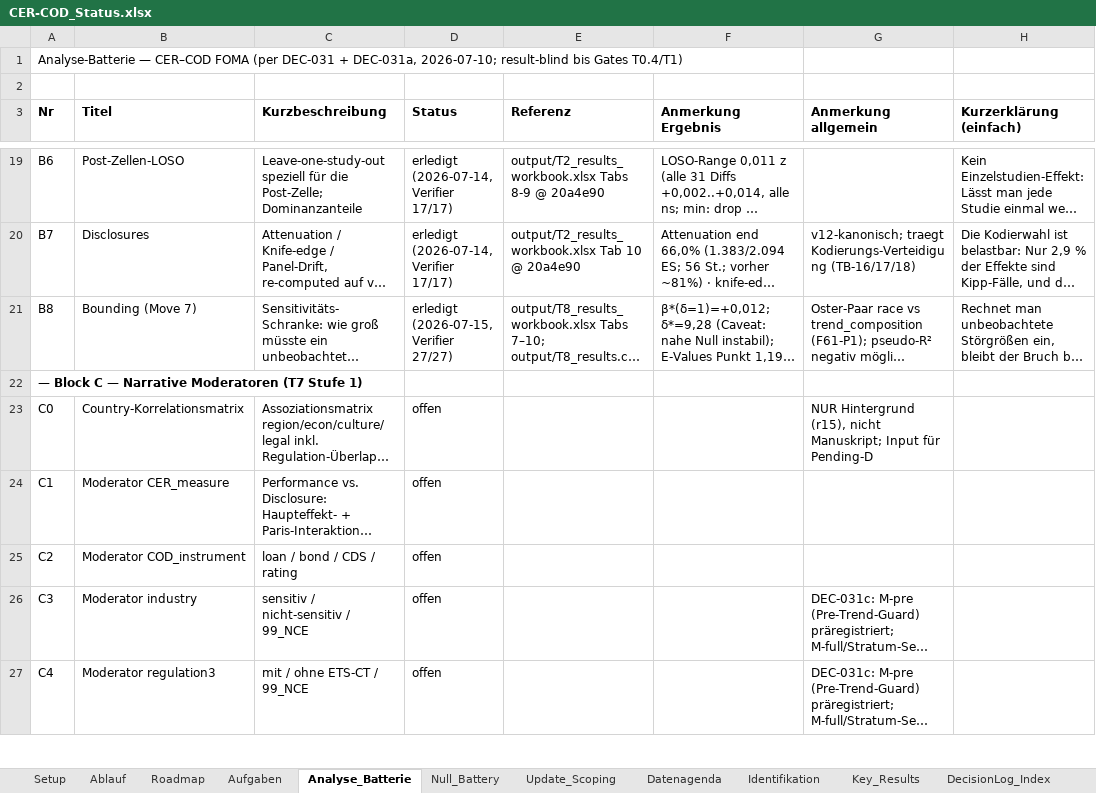
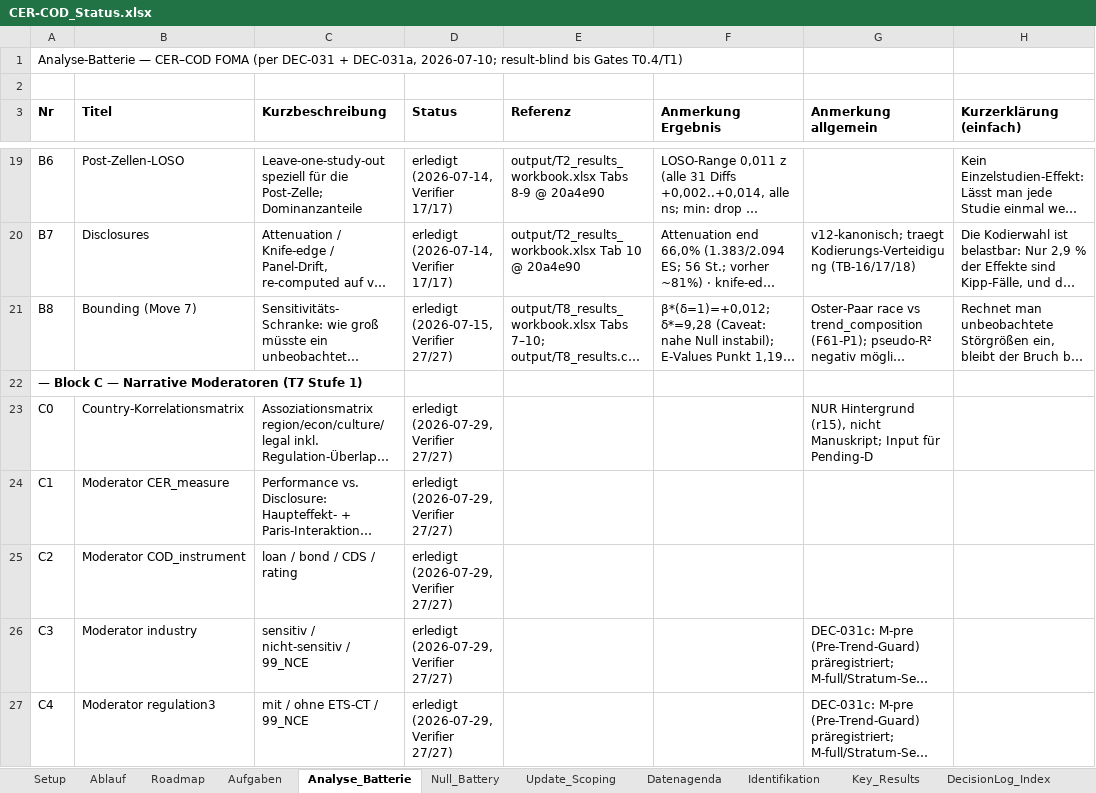
Before and after one commit to rwitte-wu-research/FOMA-CER-COD-Paris, an Excel workbook: docs/CER-COD_Status.xlsx, sheet Analyse_Batterie, drawn as a sheet; only a part is shown, gaps mark what is left out; long unchanged cells end in …; values as stored, in another font and other column widths than the file's, no borders; the diff covers the shown part only; the diff names each change by its address in the sheet, - before the commit and + after, or states it on an @@ line.

Commit message:
T7 results package [DEC-043][DEC-048][DEC-049][DEC-049a]: canonical run 7 (verifier 27/27, scripts @6e7ce03); results workbook; manuscript/T7.md; status flips C0-C9 + KR Z16; ERROR #29

```diff
--- a/docs/CER-COD_Status.xlsx (sheet Analyse_Batterie)
+++ b/docs/CER-COD_Status.xlsx (sheet Analyse_Batterie)
-D23:D27 (Status): offen
+D23:D27 (Status): erledigt (2026-07-29, Verifier 27/27)
```
Also changed, not shown: 6 edited cells elsewhere in this sheet, sheet Key_Results, 6 other files.
